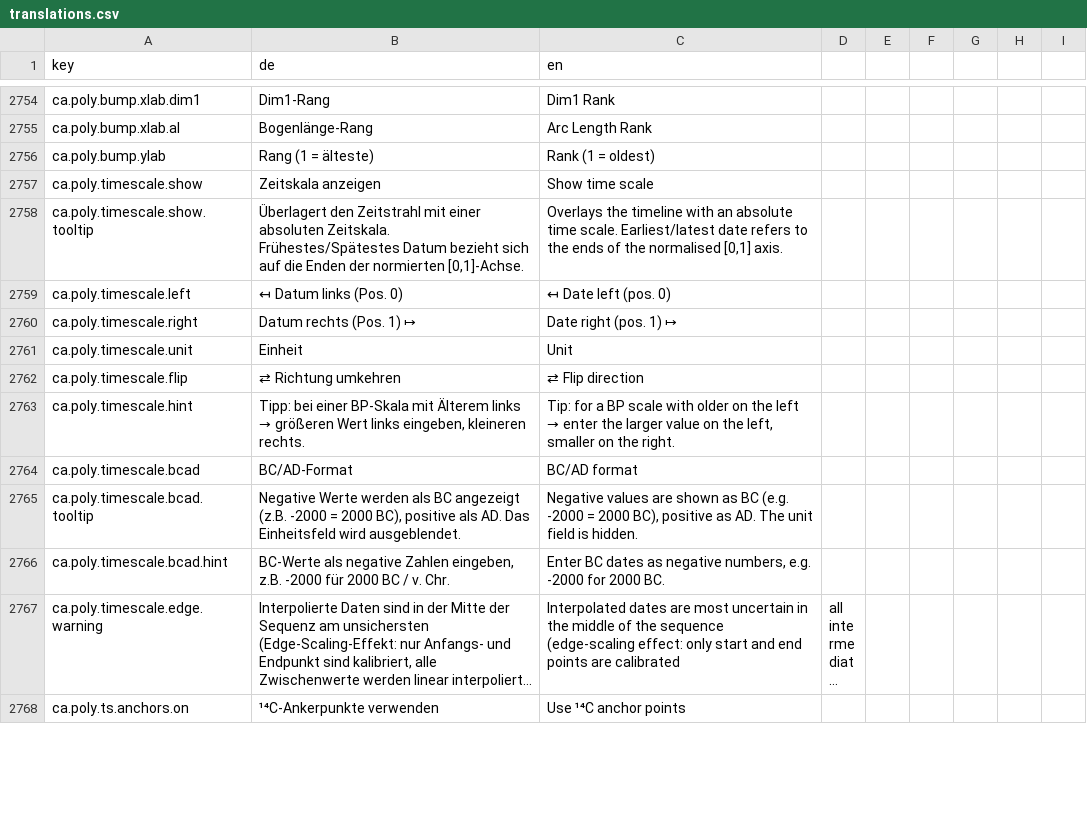
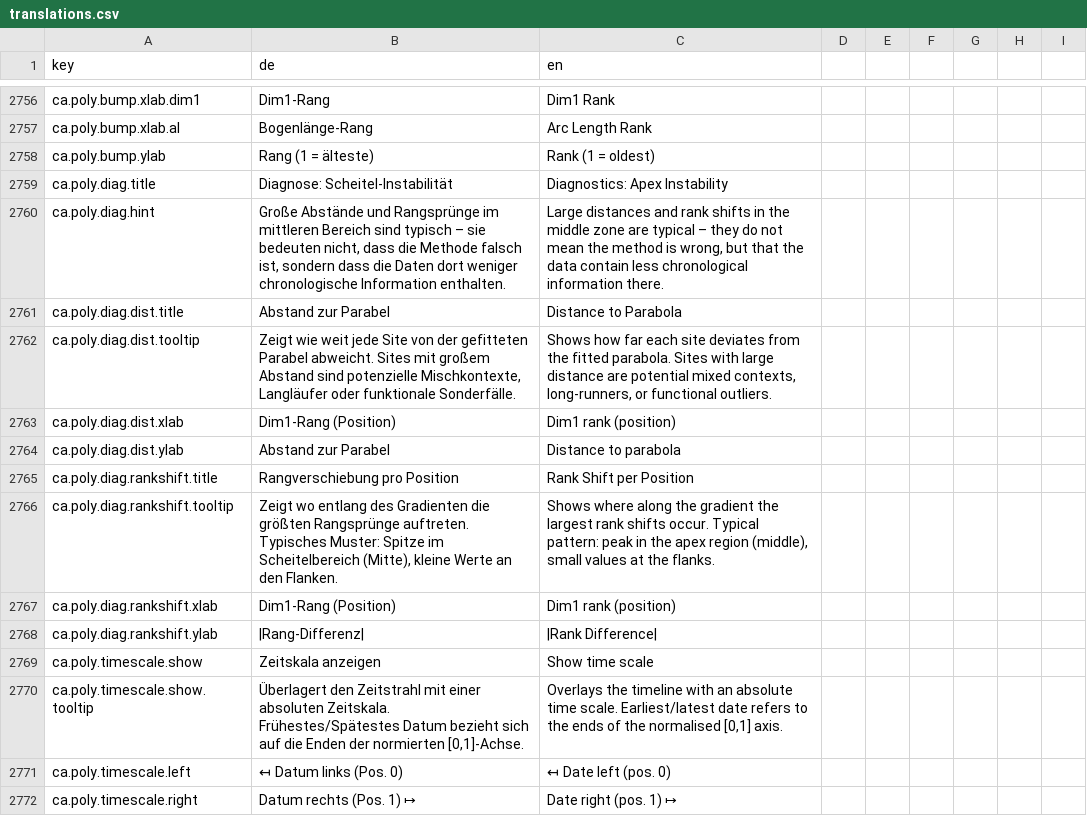
Before and after one commit to Archaeoscan/SeriARC, a CSV file: translations/translations.csv, drawn as a sheet; only a part is shown, gaps mark what is left out; the shorter side is filled out with more unchanged rows; long unchanged cells end in …; the diff covers the shown part only.

```diff
--- a/translations/translations.csv
+++ b/translations/translations.csv
@@ -2756,2 +2758,12 @@ ca.poly.bump.xlab.al;Bogenlänge-Rang;Arc Length Rank
 ca.poly.bump.ylab;Rang (1 = älteste);Rank (1 = oldest)
+ca.poly.diag.title;Diagnose: Scheitel-Instabilität;Diagnostics: Apex Instability
+ca.poly.diag.hint;Große Abstände und Rangsprünge im mittleren Bereich sind typisch – sie bedeuten nicht, dass die Methode falsch ist, sondern dass die Daten dort weniger chronologische Information enthalten.;Large distances and rank shifts in the middle zone are typical – they do not mean the method is wrong, but that the data contain less chronological information there.
+ca.poly.diag.dist.title;Abstand zur Parabel;Distance to Parabola
+ca.poly.diag.dist.tooltip;Zeigt wie weit jede Site von der gefitteten Parabel abweicht. Sites mit großem Abstand sind potenzielle Mischkontexte, Langläufer oder funktionale Sonderfälle.;Shows how far each site deviates from the fitted parabola. Sites with large distance are potential mixed contexts, long-runners, or functional outliers.
+ca.poly.diag.dist.xlab;Dim1-Rang (Position);Dim1 rank (position)
+ca.poly.diag.dist.ylab;Abstand zur Parabel;Distance to parabola
+ca.poly.diag.rankshift.title;Rangverschiebung pro Position;Rank Shift per Position
+ca.poly.diag.rankshift.tooltip;Zeigt wo entlang des Gradienten die größten Rangsprünge auftreten. Typisches Muster: Spitze im Scheitelbereich (Mitte), kleine Werte an den Flanken.;Shows where along the gradient the largest rank shifts occur. Typical pattern: peak in the apex region (middle), small values at the flanks.
+ca.poly.diag.rankshift.xlab;Dim1-Rang (Position);Dim1 rank (position)
+ca.poly.diag.rankshift.ylab;|Rang-Differenz|;|Rank Difference|
 ca.poly.timescale.show;Zeitskala anzeigen;Show time scale
```
Also changed, not shown: 19 added rows elsewhere in this file, 7 other files.
